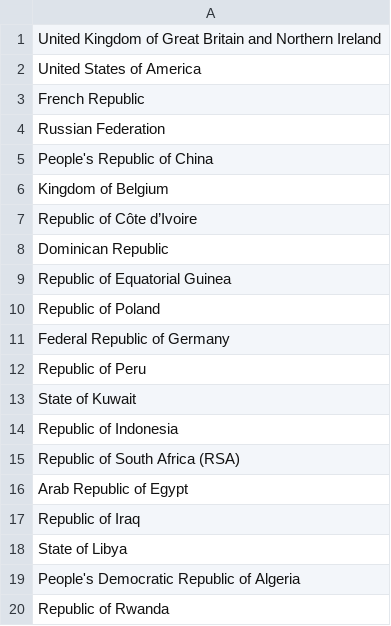
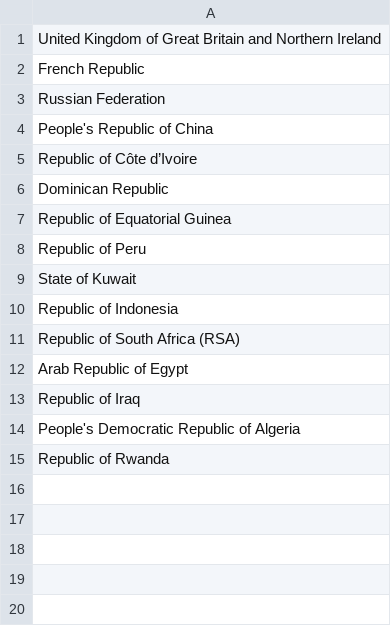
Before and after one commit to srinathvrao/ssnmun19, a CSV file: matrices/SC.csv, drawn as a sheet; the diff names each change by its address in the sheet, - before the commit and + after, or states it on an @@ line.

```diff
--- a/matrices/SC.csv
+++ b/matrices/SC.csv
-row 2: United States of America
-row 6: Kingdom of Belgium
-row 10: Republic of Poland
-row 11: Federal Republic of Germany
-row 18: State of Libya
```
Also changed, not shown: matrices/ECOFIN.csv, matrices/HRC.csv, 2 other files.
